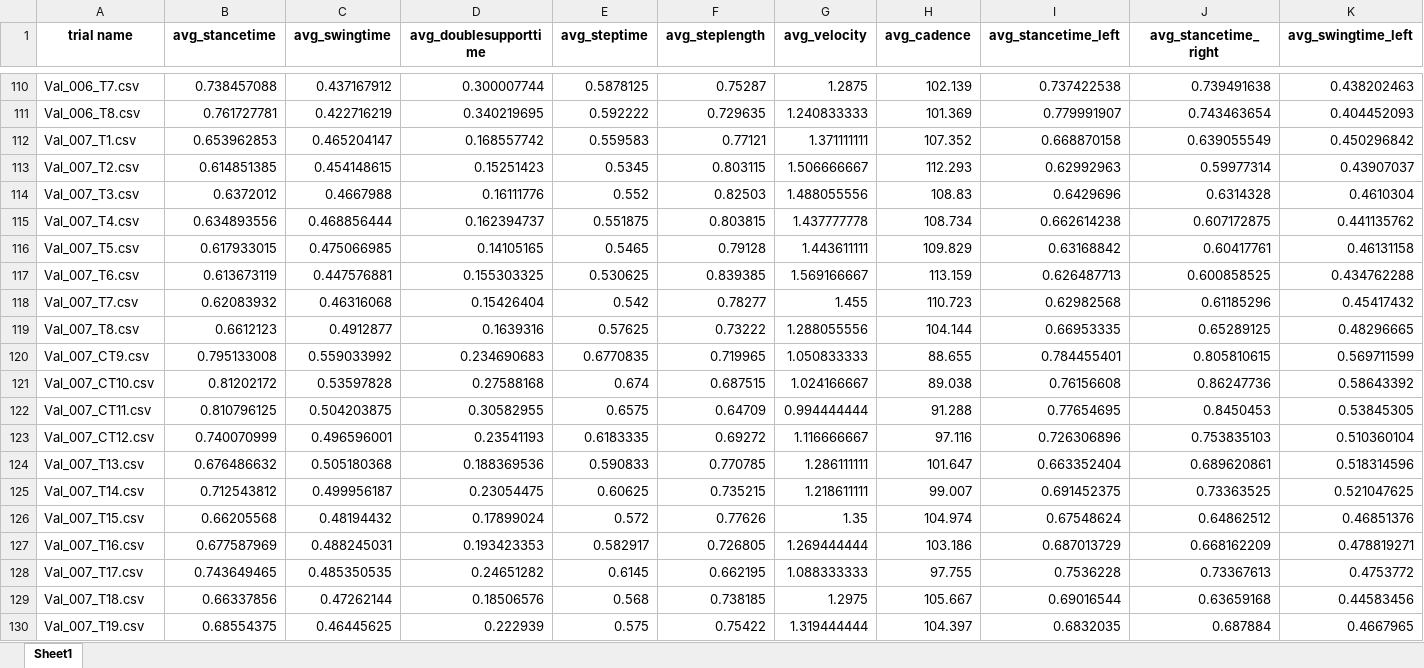
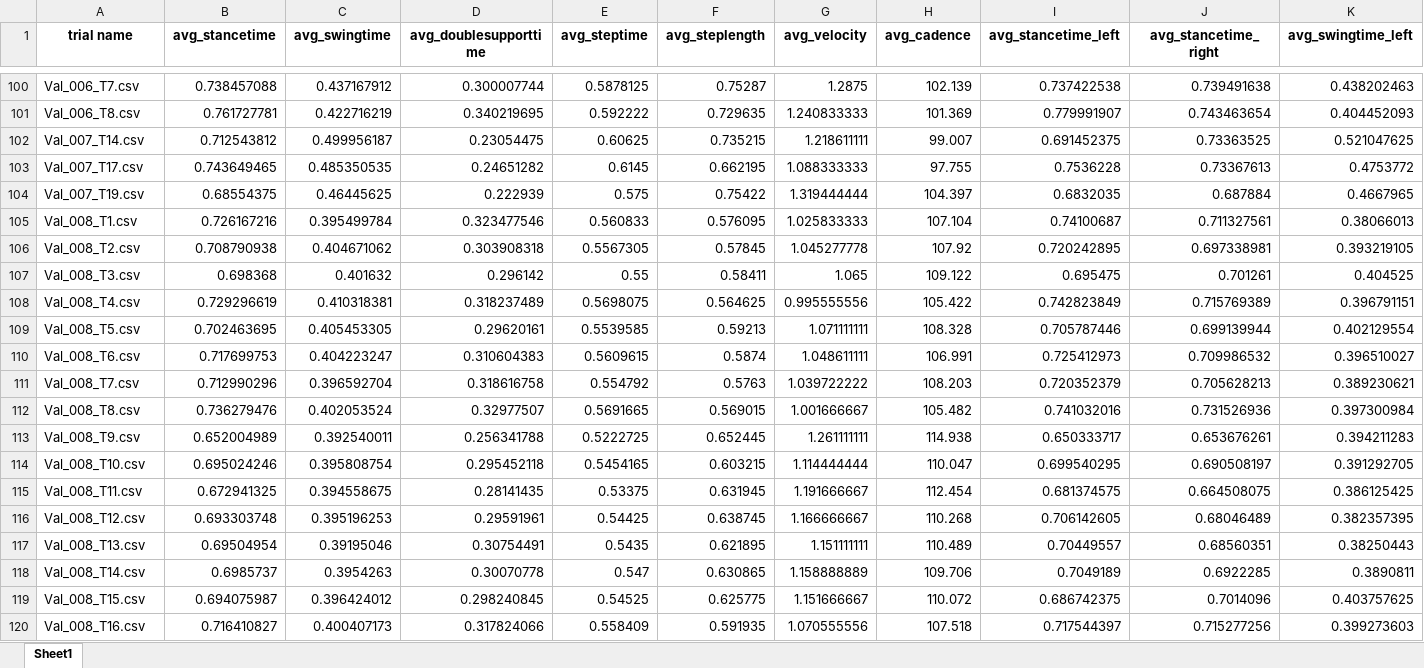
Before and after one commit to mea-lab/GaitValidation, an Excel workbook: feature output/small model/sensor.xlsx, sheet Sheet1, drawn as a sheet; only a part is shown, gaps mark what is left out; the shorter side is filled out with more unchanged rows; values as stored, in another font and other column widths than the file's, no borders; rows hold the shown columns only; the diff covers the shown part only; the diff names each change by its address in the sheet, - before the commit and + after, or states it on an @@ line.

```diff
--- a/feature output/small model/sensor.xlsx (sheet Sheet1)
+++ b/feature output/small model/sensor.xlsx (sheet Sheet1)
-row 112: Val_007_T1.csv | 0.653962853 | 0.465204147 | 0.168557742 | 0.559583 | 0.77121 | 1.371111111 | 107.352 | 0.668870158 | 0.639055549 | 0.450296842
-row 113: Val_007_T2.csv | 0.614851385 | 0.454148615 | 0.15251423 | 0.5345 | 0.803115 | 1.506666667 | 112.293 | 0.62992963 | 0.59977314 | 0.43907037
-row 114: Val_007_T3.csv | 0.6372012 | 0.4667988 | 0.16111776 | 0.552 | 0.82503 | 1.488055556 | 108.83 | 0.6429696 | 0.6314328 | 0.4610304
-row 115: Val_007_T4.csv | 0.634893556 | 0.468856444 | 0.162394737 | 0.551875 | 0.803815 | 1.437777778 | 108.734 | 0.662614238 | 0.607172875 | 0.441135762
-row 116: Val_007_T5.csv | 0.617933015 | 0.475066985 | 0.14105165 | 0.5465 | 0.79128 | 1.443611111 | 109.829 | 0.63168842 | 0.60417761 | 0.46131158
-row 117: Val_007_T6.csv | 0.613673119 | 0.447576881 | 0.155303325 | 0.530625 | 0.839385 | 1.569166667 | 113.159 | 0.626487713 | 0.600858525 | 0.434762288
-row 118: Val_007_T7.csv | 0.62083932 | 0.46316068 | 0.15426404 | 0.542 | 0.78277 | 1.455 | 110.723 | 0.62982568 | 0.61185296 | 0.45417432
-row 119: Val_007_T8.csv | 0.6612123 | 0.4912877 | 0.1639316 | 0.57625 | 0.73222 | 1.288055556 | 104.144 | 0.66953335 | 0.65289125 | 0.48296665
-row 120: Val_007_CT9.csv | 0.795133008 | 0.559033992 | 0.234690683 | 0.6770835 | 0.719965 | 1.050833333 | 88.655 | 0.784455401 | 0.805810615 | 0.569711599
-row 121: Val_007_CT10.csv | 0.81202172 | 0.53597828 | 0.27588168 | 0.674 | 0.687515 | 1.024166667 | 89.038 | 0.76156608 | 0.86247736 | 0.58643392
-row 122: Val_007_CT11.csv | 0.810796125 | 0.504203875 | 0.30582955 | 0.6575 | 0.64709 | 0.994444444 | 91.288 | 0.77654695 | 0.8450453 | 0.53845305
-row 123: Val_007_CT12.csv | 0.740070999 | 0.496596001 | 0.23541193 | 0.6183335 | 0.69272 | 1.116666667 | 97.116 | 0.726306896 | 0.753835103 | 0.510360104
-row 124: Val_007_T13.csv | 0.676486632 | 0.505180368 | 0.188369536 | 0.590833 | 0.770785 | 1.286111111 | 101.647 | 0.663352404 | 0.689620861 | 0.518314596
-row 126: Val_007_T15.csv | 0.66205568 | 0.48194432 | 0.17899024 | 0.572 | 0.77626 | 1.35 | 104.974 | 0.67548624 | 0.64862512 | 0.46851376
-row 127: Val_007_T16.csv | 0.677587969 | 0.488245031 | 0.193423353 | 0.582917 | 0.726805 | 1.269444444 | 103.186 | 0.687013729 | 0.668162209 | 0.478819271
-row 129: Val_007_T18.csv | 0.66337856 | 0.47262144 | 0.18506576 | 0.568 | 0.738185 | 1.2975 | 105.667 | 0.69016544 | 0.63659168 | 0.44583456
```
Also changed, not shown: 39 removed rows elsewhere in this sheet, LMM analysis/large model/sensor_all_df.xlsx, LMM analysis/small model/sensor_all_df_small.xlsx, 7 other files.
